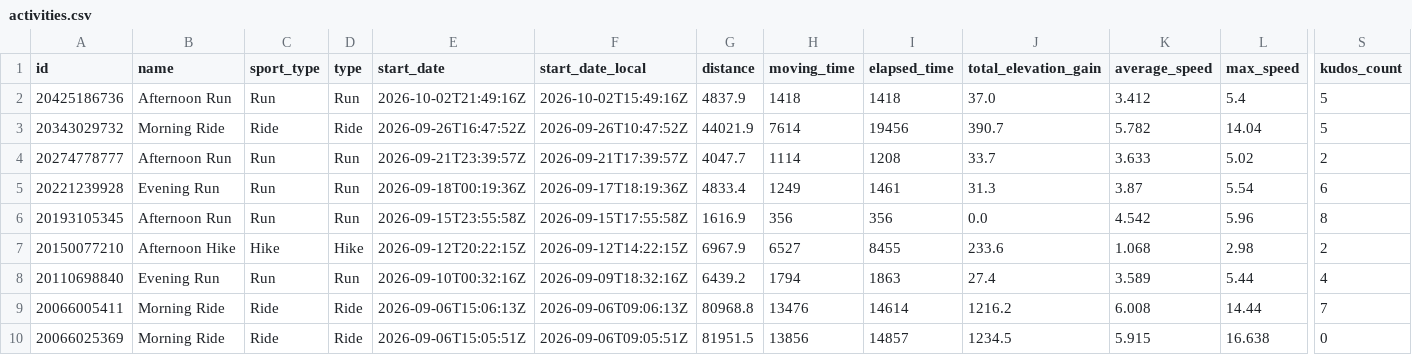
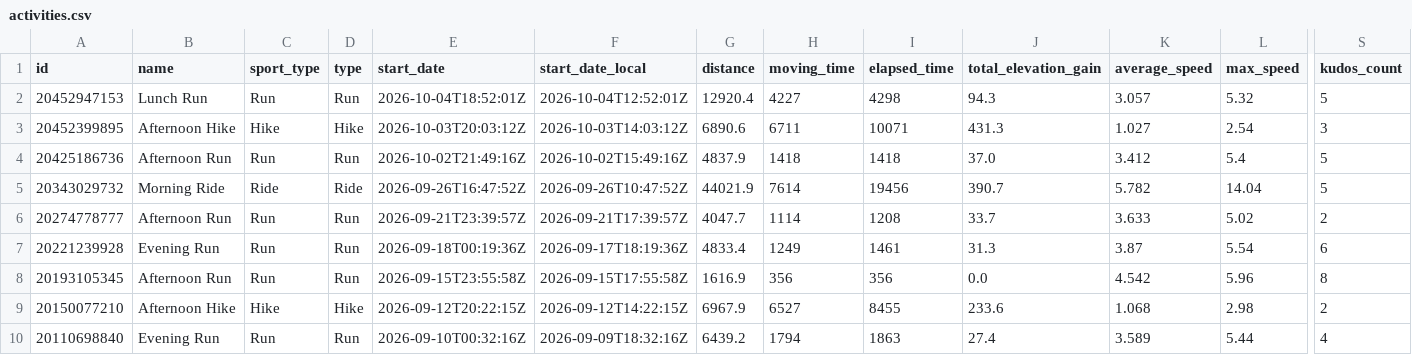
Before and after one commit to michaelmarzec/strava-sync, a CSV file: data/activities.csv, drawn as a sheet; only a part is shown, gaps mark what is left out; the shorter side is filled out with more unchanged rows; rows hold the shown columns only; the diff names each change by its address in the sheet, - before the commit and + after, or states it on an @@ line.

```diff
--- a/data/activities.csv
+++ b/data/activities.csv
+row 2: 20452947153 | Lunch Run | Run | Run | 2026-10-04T18:52:01Z | 2026-10-04T12:52:01Z | 12920.4 | 4227 | 4298 | 94.3 | 3.057 | 5.32 | 5
+row 3: 20452399895 | Afternoon Hike | Hike | Hike | 2026-10-03T20:03:12Z | 2026-10-03T14:03:12Z | 6890.6 | 6711 | 10071 | 431.3 | 1.027 | 2.54 | 3
```
Also changed, not shown: 1 other file.
